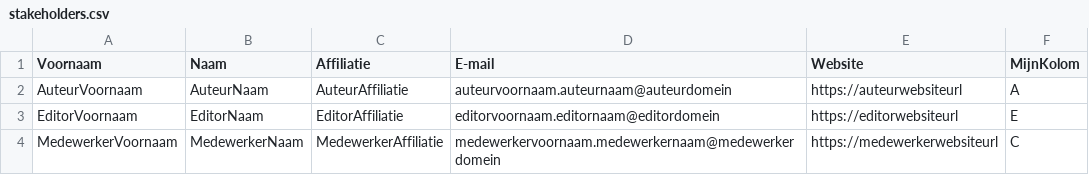
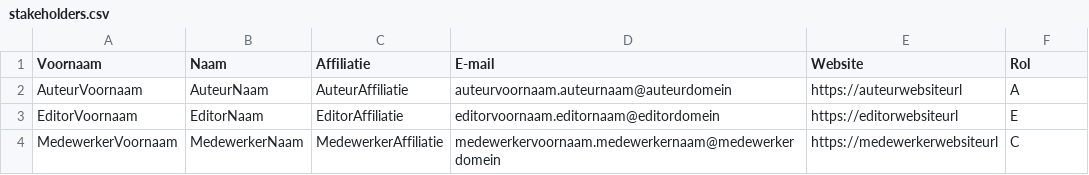
Before and after one commit to Informatievlaanderen/OSLOthema-trajectcontrole, a CSV file: stakeholders.csv, drawn as a sheet.

Commit message:
stakeholders: set column name

```diff
--- a/stakeholders.csv
+++ b/stakeholders.csv
@@ -1,2 +1,2 @@
-Voornaam;Naam;Affiliatie;E-mail;Website;MijnKolom;
+Voornaam;Naam;Affiliatie;E-mail;Website;Rol;
 AuteurVoornaam;AuteurNaam;AuteurAffiliatie;auteurvoornaam.auteurnaam@auteurdomein;https://auteurwebsiteurl;A;
```
